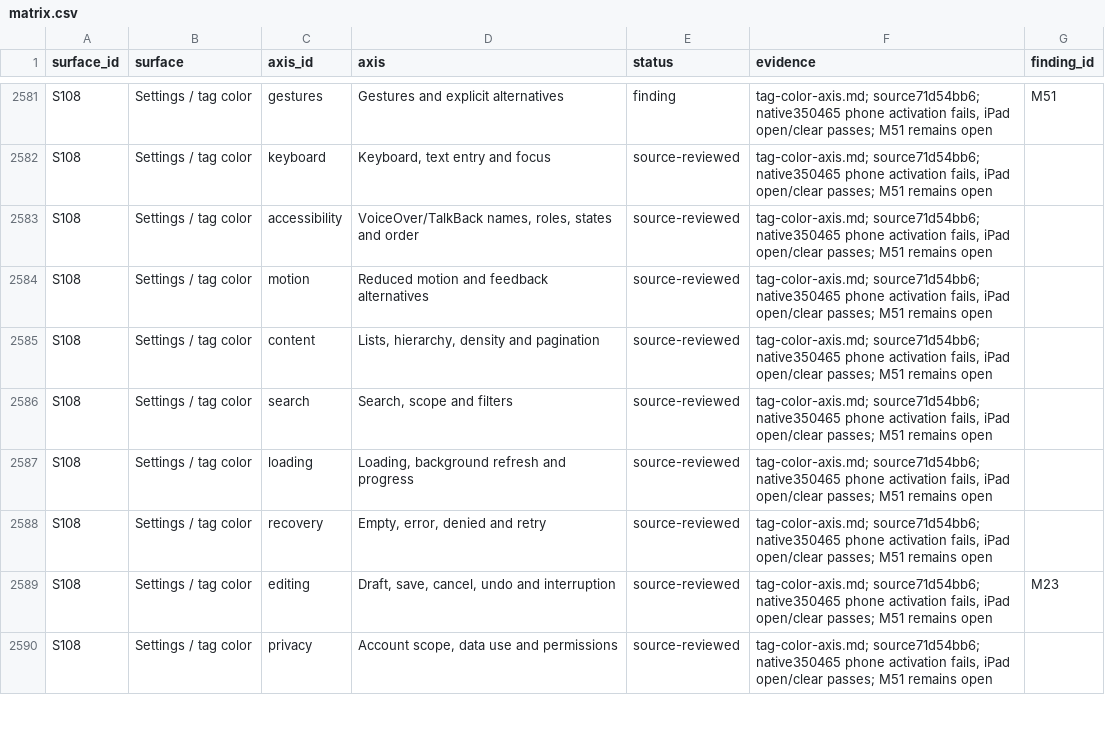
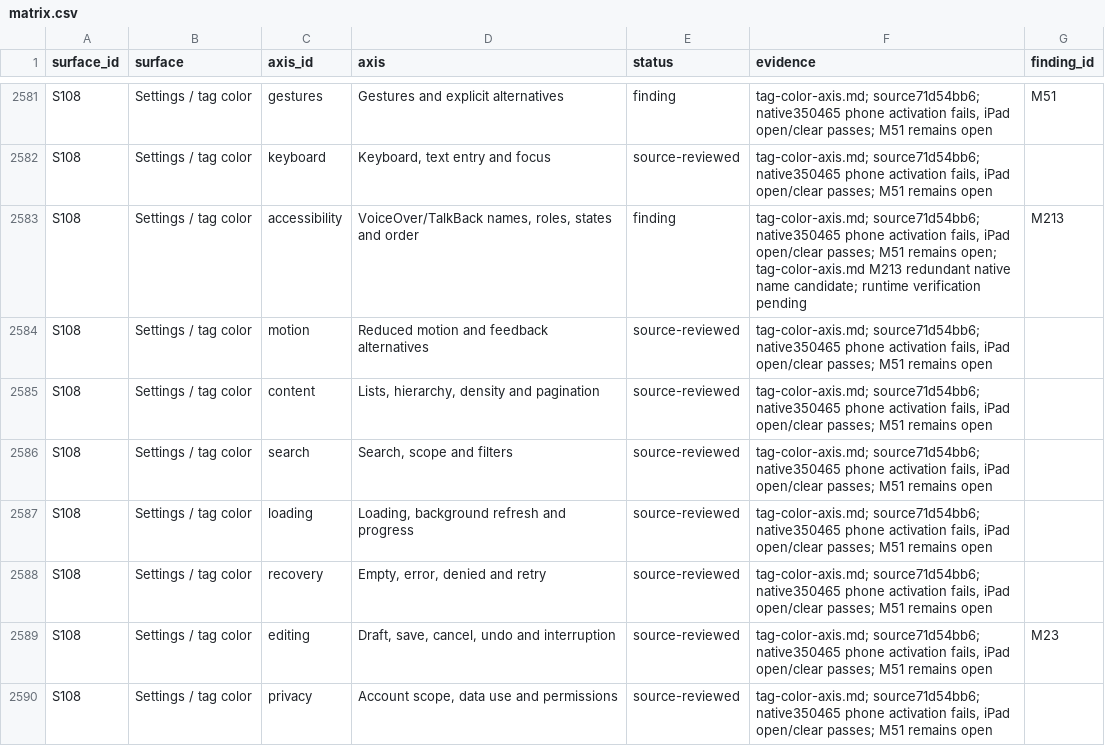
Before and after one commit to elsell/stuffstash, a CSV file: docs/reports/mobile-ui-remediation-2026-09-14/matrix.csv, drawn as a sheet; only a part is shown, gaps mark what is left out.

Commit message:
fix(mobile): avoid repeating the native color picker name

```diff
--- a/docs/reports/mobile-ui-remediation-2026-09-14/matrix.csv
+++ b/docs/reports/mobile-ui-remediation-2026-09-14/matrix.csv
@@ -2582,3 +2582,3 @@ S108,Settings / tag color,gestures,Gestures and explicit alternatives,finding,"t
 S108,Settings / tag color,keyboard,"Keyboard, text entry and focus",source-reviewed,"tag-color-axis.md; source71d54bb6; native350465 phone activation fails, iPad open/clear passes; M51 remains open",
-S108,Settings / tag color,accessibility,"VoiceOver/TalkBack names, roles, states and order",source-reviewed,"tag-color-axis.md; source71d54bb6; native350465 phone activation fails, iPad open/clear passes; M51 remains open",
+S108,Settings / tag color,accessibility,"VoiceOver/TalkBack names, roles, states and order",finding,"tag-color-axis.md; source71d54bb6; native350465 phone activation fails, iPad open/clear passes; M51 remains open; tag-color-axis.md M213 redundant native name candidate; runtime verification pending",M213
 S108,Settings / tag color,motion,Reduced motion and feedback alternatives,source-reviewed,"tag-color-axis.md; source71d54bb6; native350465 phone activation fails, iPad open/clear passes; M51 remains open",
```
Also changed, not shown: 7 other files.
